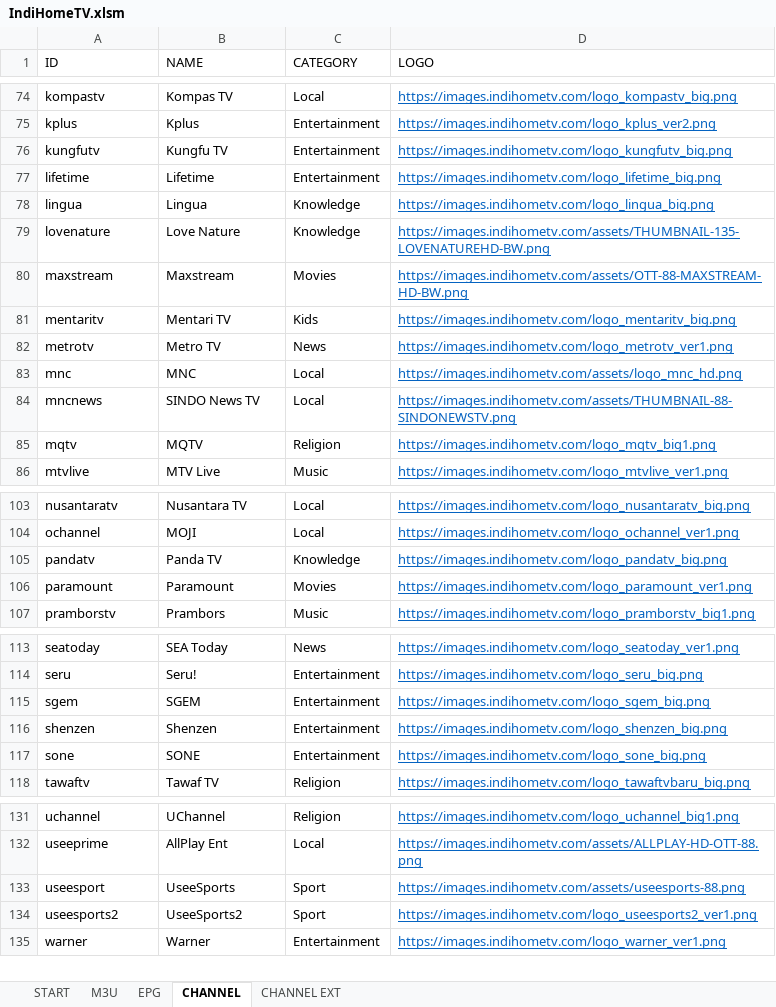
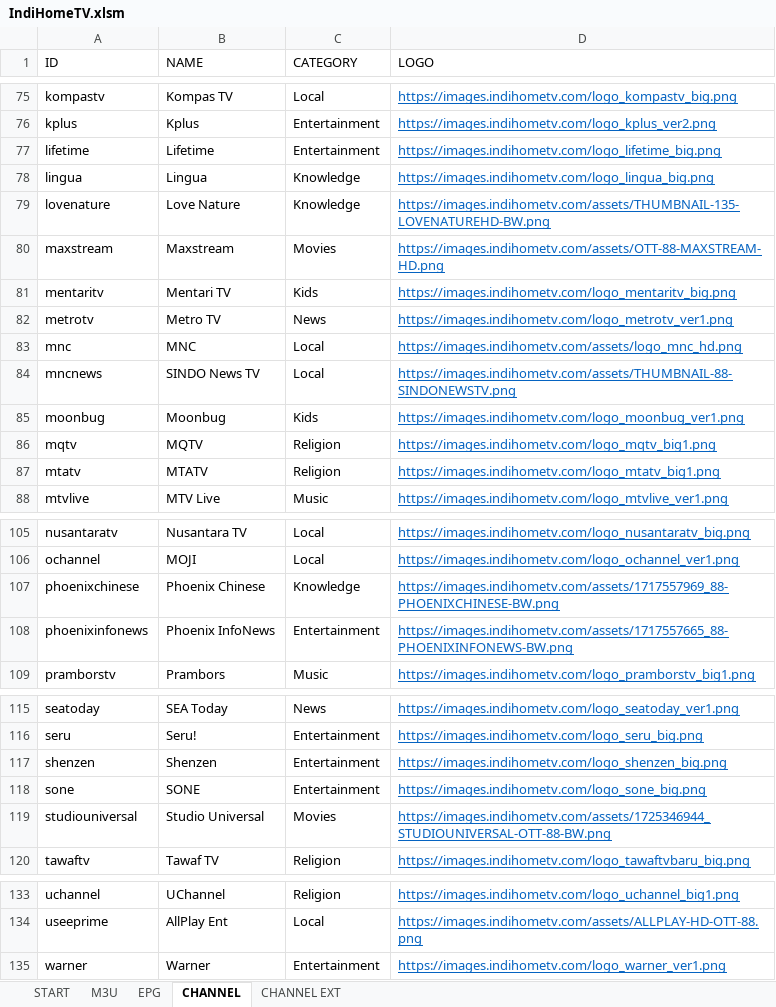
Before and after one commit to tohenk/indihometv, an Excel workbook: IndiHomeTV.xlsm, sheet CHANNEL, drawn as a sheet; only a part is shown, gaps mark what is left out; values as stored, in another font and other column widths than the file's, no borders; table styles not drawn; removed rows and columns are numbered as before the commit, all else as after; the diff covers the shown part only; the diff names each change by its address in the sheet, - before the commit and + after, or states it on an @@ line.

Commit message:
Update channels.
Signed-off-by: Toha <tohenk@yahoo.com>

```diff
--- a/IndiHomeTV.xlsm (sheet CHANNEL)
+++ b/IndiHomeTV.xlsm (sheet CHANNEL)
-row 76: kungfutv | Kungfu TV | Entertainment | https://images.indihometv.com/logo_kungfutv_big.png
-D80 (LOGO): https://images.indihometv.com/assets/OTT-88-MAXSTREAM-HD-BW.png
+D80 (LOGO): https://images.indihometv.com/assets/OTT-88-MAXSTREAM-HD.png
+row 85: moonbug | Moonbug | Kids | https://images.indihometv.com/logo_moonbug_ver1.png
+row 87: mtatv | MTATV | Religion | https://images.indihometv.com/logo_mtatv_big1.png
-row 105: pandatv | Panda TV | Knowledge | https://images.indihometv.com/logo_pandatv_big.png
-row 106: paramount | Paramount | Movies | https://images.indihometv.com/logo_paramount_ver1.png
+row 107: phoenixchinese | Phoenix Chinese | Knowledge | https://images.indihometv.com/assets/1717557969_88-PHOENIXCHINESE-BW.png
+row 108: phoenixinfonews | Phoenix InfoNews | Entertainment | https://images.indihometv.com/assets/1717557665_88-PHOENIXINFONEWS-BW.png
-row 115: sgem | SGEM | Entertainment | https://images.indihometv.com/logo_sgem_big.png
+row 119: studiouniversal | Studio Universal | Movies | https://images.indihometv.com/assets/1725346944_STUDIOUNIVERSAL-OTT-88-BW.png
-row 133: useesport | UseeSports | Sport | https://images.indihometv.com/assets/useesports-88.png
-row 134: useesports2 | UseeSports2 | Sport | https://images.indihometv.com/logo_useesports2_ver1.png
```
Also changed, not shown: 1 added row and 5 edited cells elsewhere in this sheet, sheet START, 3 other files.
